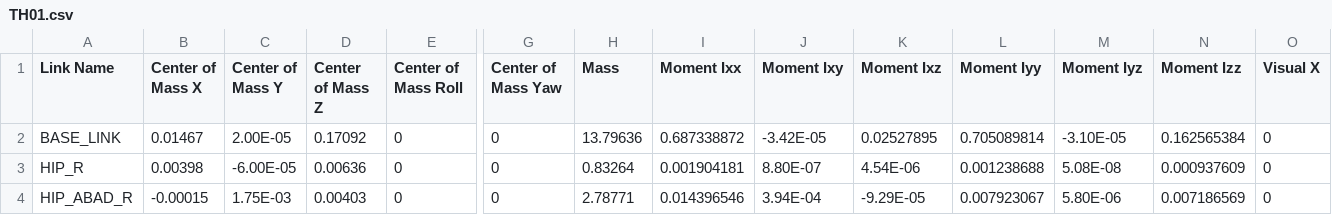
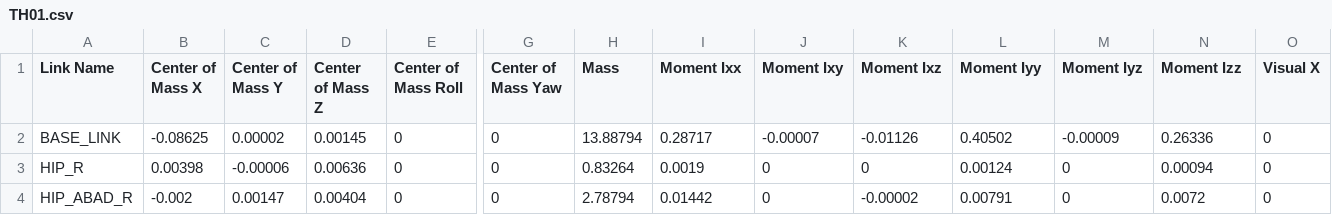
Before and after one commit to Westwood-Robotics/THEMIS-Simulation-Model, a CSV file: URDF/TH01/urdf/TH01.csv, drawn as a sheet; only a part is shown, gaps mark what is left out; the diff covers the shown part only; the diff names each change by its address in the sheet, - before the commit and + after, or states it on an @@ line.

Commit message:
Update BASE and HIP_PITCH_L frames
1. Move Body/BASE frame to IMU
2. Change direction of HIP_PITCH_L to be the same as HIP_PITCH_R
3. Recalculate all data.

```diff
--- a/URDF/TH01/urdf/TH01.csv
+++ b/URDF/TH01/urdf/TH01.csv
-B2 (Center of Mass X): 0.01467
+B2 (Center of Mass X): -0.08625
-C2 (Center of Mass Y): 2.00E-05
+C2 (Center of Mass Y): 0.00002
-D2 (Center of Mass Z): 0.17092
+D2 (Center of Mass Z): 0.00145
-H2 (Mass): 13.79636
+H2 (Mass): 13.88794
-I2 (Moment Ixx): 0.687338872
+I2 (Moment Ixx): 0.28717
-J2 (Moment Ixy): -3.42E-05
+J2 (Moment Ixy): -0.00007
-K2 (Moment Ixz): 0.02527895
+K2 (Moment Ixz): -0.01126
-L2 (Moment Iyy): 0.705089814
+L2 (Moment Iyy): 0.40502
-M2 (Moment Iyz): -3.10E-05
+M2 (Moment Iyz): -0.00009
-N2 (Moment Izz): 0.162565384
+N2 (Moment Izz): 0.26336
-C3 (Center of Mass Y): -6.00E-05
+C3 (Center of Mass Y): -0.00006
-I3 (Moment Ixx): 0.001904181
+I3 (Moment Ixx): 0.0019
-J3 (Moment Ixy): 8.80E-07
+J3 (Moment Ixy): 0
-K3 (Moment Ixz): 4.54E-06
+K3 (Moment Ixz): 0
-L3 (Moment Iyy): 0.001238688
+L3 (Moment Iyy): 0.00124
-M3 (Moment Iyz): 5.08E-08
+M3 (Moment Iyz): 0
-N3 (Moment Izz): 0.000937609
+N3 (Moment Izz): 0.00094
-B4 (Center of Mass X): -0.00015
+B4 (Center of Mass X): -0.002
-C4 (Center of Mass Y): 1.75E-03
+C4 (Center of Mass Y): 0.00147
-D4 (Center of Mass Z): 0.00403
+D4 (Center of Mass Z): 0.00404
-H4 (Mass): 2.78771
+H4 (Mass): 2.78794
-I4 (Moment Ixx): 0.014396546
+I4 (Moment Ixx): 0.01442
-J4 (Moment Ixy): 3.94E-04
+J4 (Moment Ixy): 0
-K4 (Moment Ixz): -9.29E-05
+K4 (Moment Ixz): -0.00002
-L4 (Moment Iyy): 0.007923067
+L4 (Moment Iyy): 0.00791
-M4 (Moment Iyz): 5.80E-06
+M4 (Moment Iyz): 0
-N4 (Moment Izz): 0.007186569
+N4 (Moment Izz): 0.0072
```
Also changed, not shown: 88 edited cells elsewhere in this file, 8 other files.
